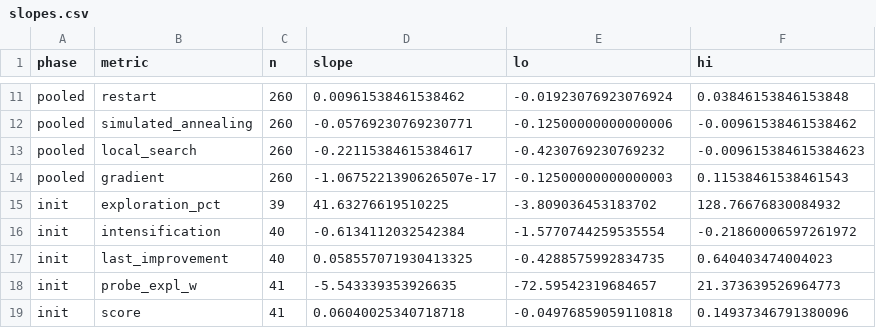
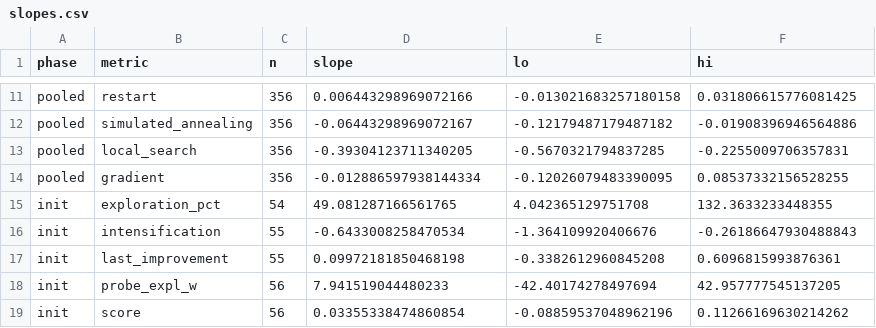
Before and after one commit to XAI-liacs/BLADE, a CSV file: experiments/mi/exp05_steering/results/transfer-bragg/slopes.csv, drawn as a sheet; only a part is shown, gaps mark what is left out; the diff covers the shown part only; the diff names each change by its address in the sheet, - before the commit and + after, or states it on an @@ line.

```diff
--- a/experiments/mi/exp05_steering/results/transfer-bragg/slopes.csv
+++ b/experiments/mi/exp05_steering/results/transfer-bragg/slopes.csv
-C11:C14 (n): 260
+C11:C14 (n): 356
-D11 (slope): 0.00961538461538462
+D11 (slope): 0.006443298969072166
-E11 (lo): -0.01923076923076924
+E11 (lo): -0.013021683257180158
-F11 (hi): 0.03846153846153848
+F11 (hi): 0.031806615776081425
-D12 (slope): -0.05769230769230771
+D12 (slope): -0.06443298969072167
-E12 (lo): -0.12500000000000006
+E12 (lo): -0.12179487179487182
-F12 (hi): -0.00961538461538462
+F12 (hi): -0.01908396946564886
-D13 (slope): -0.22115384615384617
+D13 (slope): -0.39304123711340205
-E13 (lo): -0.4230769230769232
+E13 (lo): -0.5670321794837285
-F13 (hi): -0.009615384615384623
+F13 (hi): -0.2255009706357831
-D14 (slope): -1.0675221390626507e-17
+D14 (slope): -0.012886597938144334
-E14 (lo): -0.12500000000000003
+E14 (lo): -0.12026079483390095
-F14 (hi): 0.11538461538461543
+F14 (hi): 0.08537332156528255
-C15 (n): 39
+C15 (n): 54
-D15 (slope): 41.63276619510225
+D15 (slope): 49.081287166561765
-E15 (lo): -3.809036453183702
+E15 (lo): 4.042365129751708
-F15 (hi): 128.76676830084932
+F15 (hi): 132.3633233448355
-C16:C17 (n): 40
+C16:C17 (n): 55
-D16 (slope): -0.6134112032542384
+D16 (slope): -0.6433008258470534
-E16 (lo): -1.5770744259535554
+E16 (lo): -1.364109920406676
-F16 (hi): -0.21860006597261972
+F16 (hi): -0.26186647930488843
-D17 (slope): 0.058557071930413325
+D17 (slope): 0.09972181850468198
-E17 (lo): -0.4288575992834735
+E17 (lo): -0.3382612960845208
-F17 (hi): 0.640403474004023
+F17 (hi): 0.6096815993876361
-C18:C19 (n): 41
+C18:C19 (n): 56
-D18 (slope): -5.543339353926635
+D18 (slope): 7.941519044480233
-E18 (lo): -72.59542319684657
+E18 (lo): -42.40174278497694
-F18 (hi): 21.373639526964773
+F18 (hi): 42.957777545137205
-D19 (slope): 0.06040025340718718
+D19 (slope): 0.03355338474860854
-E19 (lo): -0.04976859059110818
+E19 (lo): -0.08859537048962196
-F19 (hi): 0.14937346791380096
+F19 (hi): 0.11266169630214262
```
Also changed, not shown: 79 edited cells elsewhere in this file, experiments/mi/exp05_steering/results/transfer-bragg/conditions.csv, experiments/mi/exp05_steering/results/transfer-bragg/paired.csv, 7 other files.
